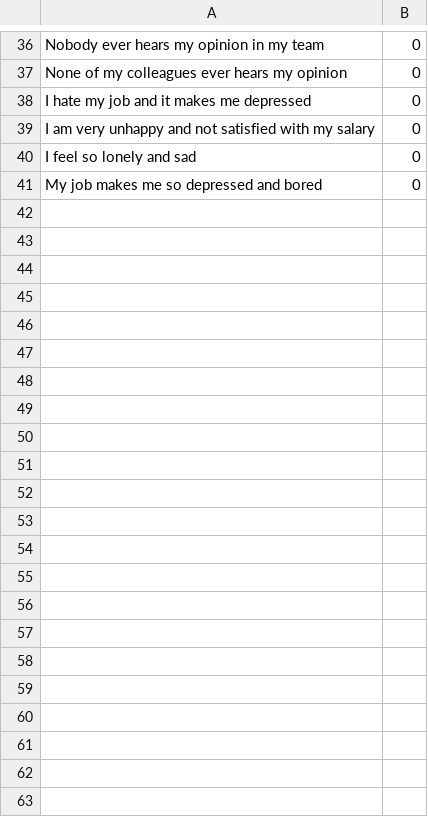
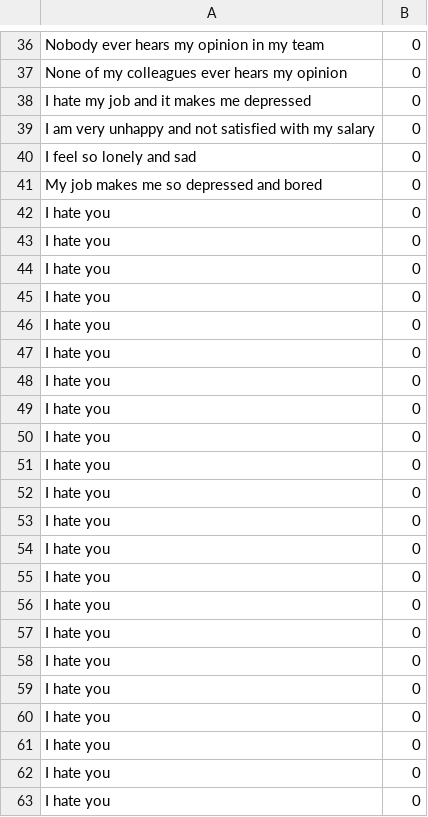
Before and after one commit to leoreppas/GUTS2019, a CSV file: lda_analysis/dataset_colleague.csv, drawn as a sheet; only a part is shown, gaps mark what is left out.

```diff
--- a/lda_analysis/dataset_colleague.csv
+++ b/lda_analysis/dataset_colleague.csv
@@ -41 +41,23 @@ I feel so lonely and sad,0
 My job makes me so depressed and bored,0
+I hate you,0
+I hate you,0
+I hate you,0
+I hate you,0
+I hate you,0
+I hate you,0
+I hate you,0
+I hate you,0
+I hate you,0
+I hate you,0
+I hate you,0
+I hate you,0
+I hate you,0
+I hate you,0
+I hate you,0
+I hate you,0
+I hate you,0
+I hate you,0
+I hate you,0
+I hate you,0
+I hate you,0
+I hate you,0
```
Also changed, not shown: lda_analysis/dataset_exes.csv, 3 other files.
